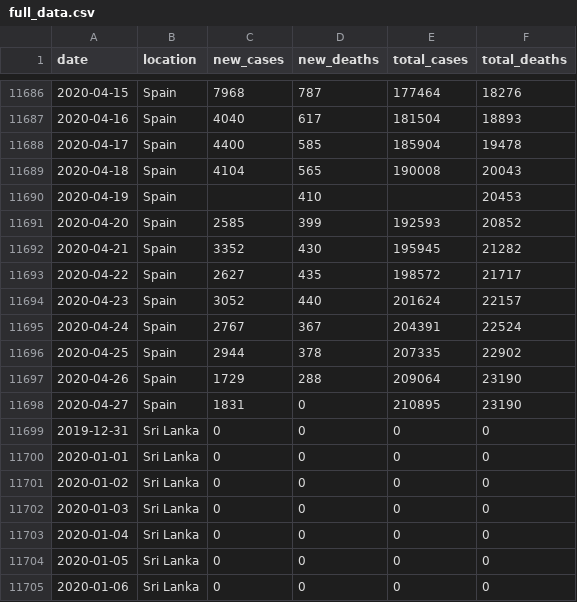
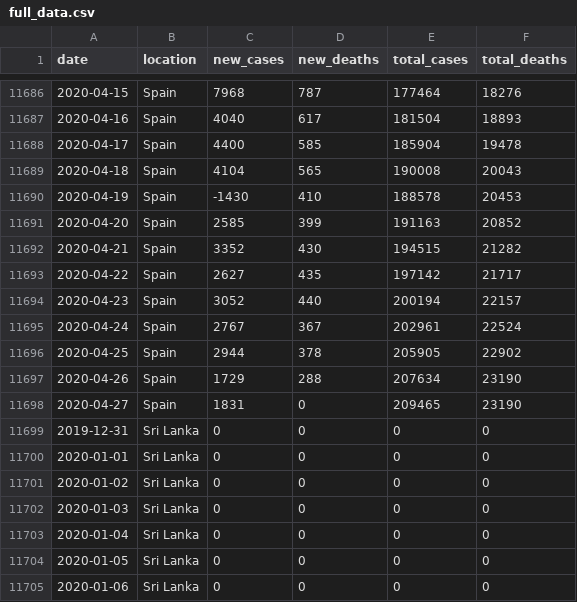
Before and after one commit to dk5ee/coronadata, a CSV file: ecdc/full_data.csv, drawn as a sheet; only a part is shown, gaps mark what is left out.

```diff
--- a/ecdc/full_data.csv
+++ b/ecdc/full_data.csv
@@ -11689,11 +11689,11 @@ date,location,new_cases,new_deaths,total_cases,total_deaths
 2020-04-18,Spain,4104,565,190008,20043
-2020-04-19,Spain,,410,,20453
-2020-04-20,Spain,2585,399,192593,20852
-2020-04-21,Spain,3352,430,195945,21282
-2020-04-22,Spain,2627,435,198572,21717
-2020-04-23,Spain,3052,440,201624,22157
-2020-04-24,Spain,2767,367,204391,22524
-2020-04-25,Spain,2944,378,207335,22902
-2020-04-26,Spain,1729,288,209064,23190
-2020-04-27,Spain,1831,0,210895,23190
+2020-04-19,Spain,-1430,410,188578,20453
+2020-04-20,Spain,2585,399,191163,20852
+2020-04-21,Spain,3352,430,194515,21282
+2020-04-22,Spain,2627,435,197142,21717
+2020-04-23,Spain,3052,440,200194,22157
+2020-04-24,Spain,2767,367,202961,22524
+2020-04-25,Spain,2944,378,205905,22902
+2020-04-26,Spain,1729,288,207634,23190
+2020-04-27,Spain,1831,0,209465,23190
 2019-12-31,Sri Lanka,0,0,0,0
```
Also changed, not shown: ecdc/new_cases.csv, ecdc/total_cases.csv.
